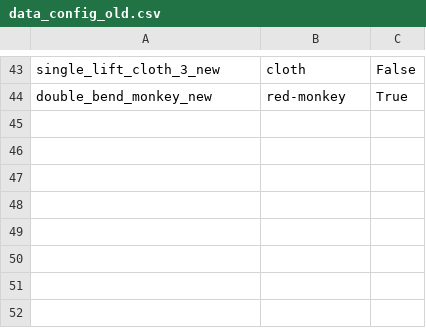
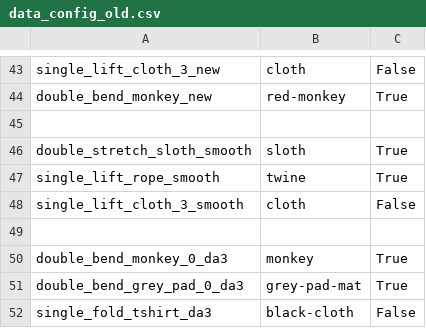
Before and after one commit to Hanson-Sun/PhysTwin, a CSV file: data_config_old.csv, drawn as a sheet; only a part is shown, gaps mark what is left out.

```diff
--- a/data_config_old.csv
+++ b/data_config_old.csv
@@ -44 +44,9 @@ single_lift_cloth_3_new,cloth,False
 double_bend_monkey_new,red-monkey,True
+
+double_stretch_sloth_smooth, sloth, True
+single_lift_rope_smooth,twine,True
+single_lift_cloth_3_smooth,cloth,False
+
+double_bend_monkey_0_da3,monkey,True
+double_bend_grey_pad_0_da3,grey-pad-mat,True
+single_fold_tshirt_da3,black-cloth,False
```
Also changed, not shown: 17 other files.
